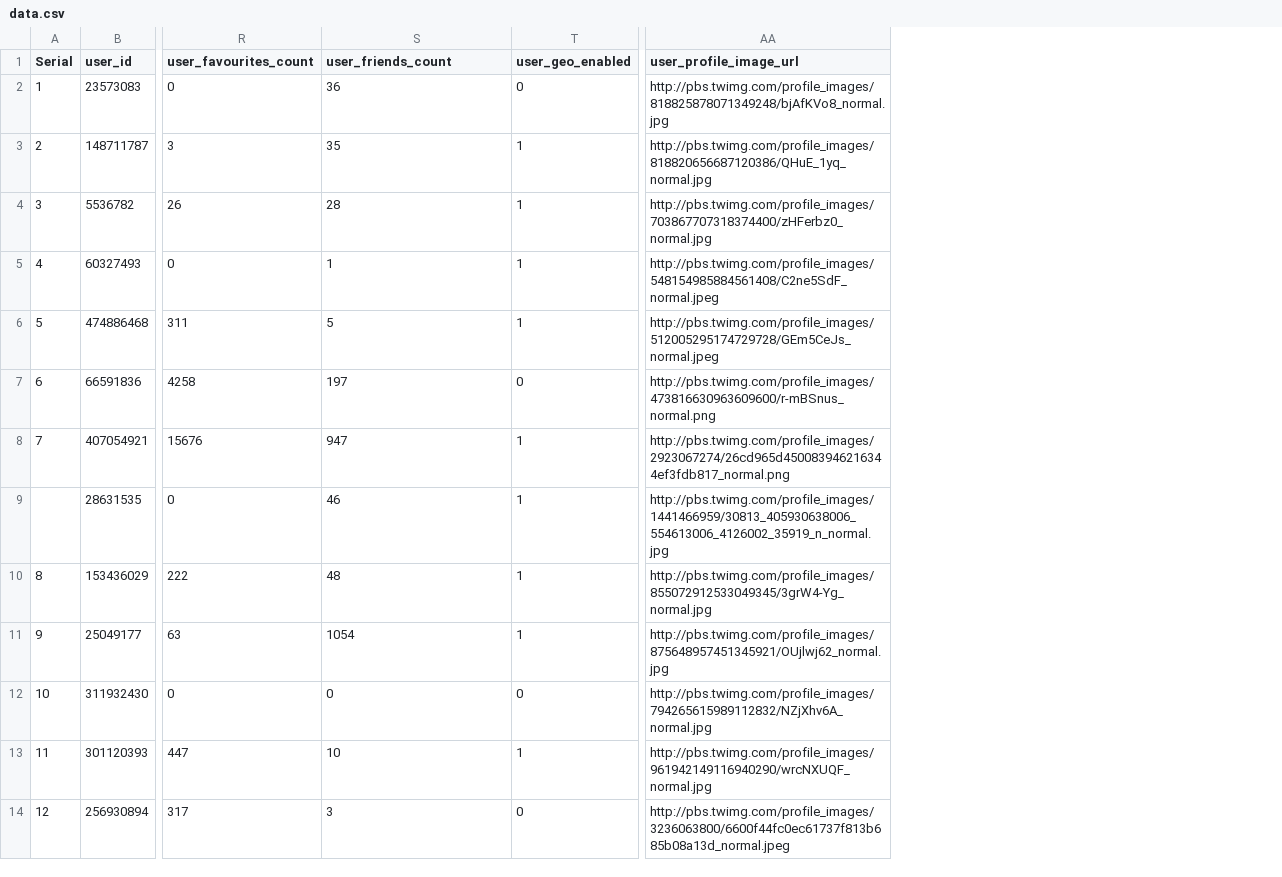
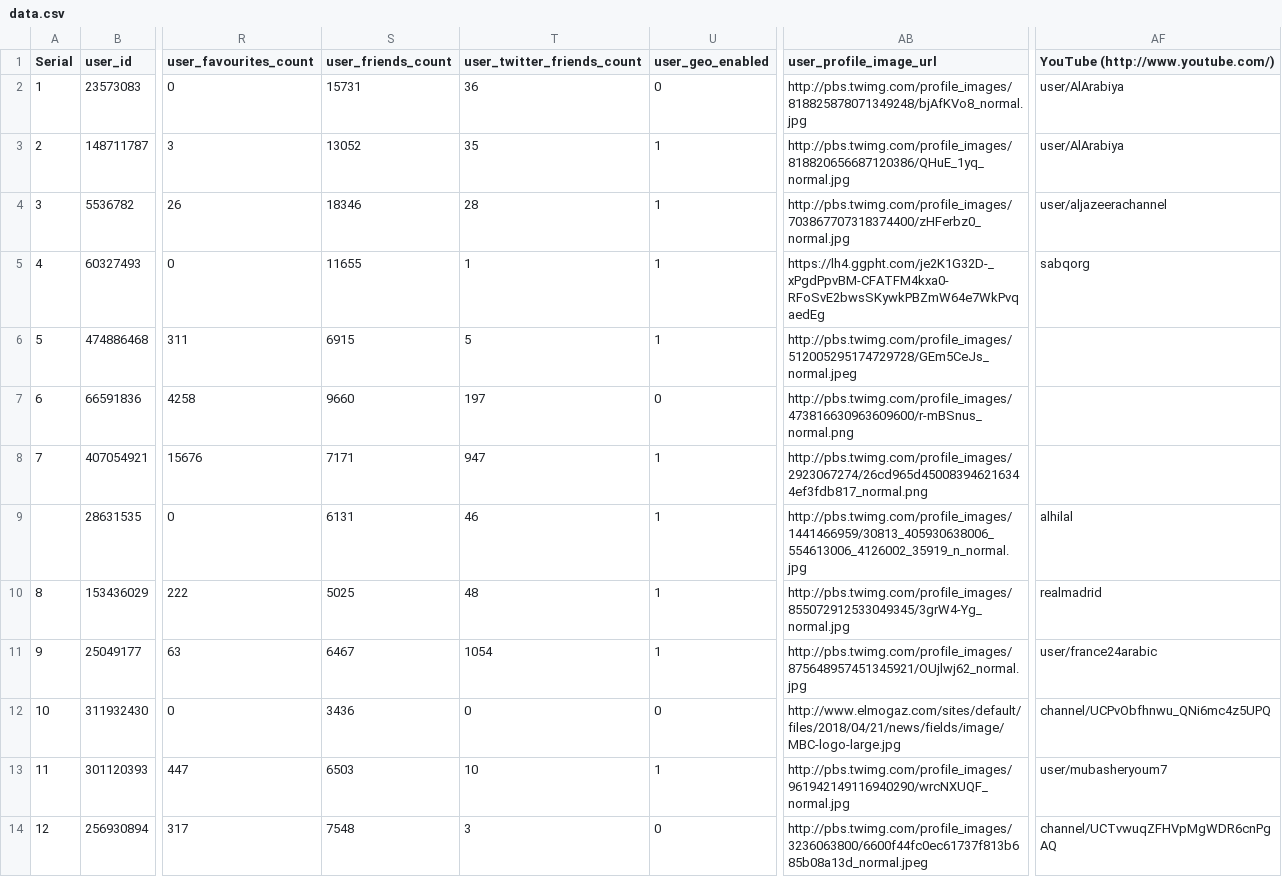
Before and after one commit to kritika58/news_php_website, a CSV file: data.csv, drawn as a sheet; only a part is shown, gaps mark what is left out; addresses are those after the commit; the diff names each change by its address in the sheet, - before the commit and + after, or states it on an @@ line.

Commit message:
youtube added

```diff
--- a/data.csv
+++ b/data.csv
+column S (user_friends_count), rows 2-14: 15731 | 13052 | 18346 | 11655 | 6915 | 9660 | 7171 | 6131 | 5025 | 6467 | 3436 | 6503 | 7548
+column AF, rows 1-14: YouTube (http://www.youtube.com/) | user/AlArabiya | user/AlArabiya | user/aljazeerachannel | sabqorg |  |  |  | alhilal | realmadrid | user/france24arabic | channel/UCPvObfhnwu_QNi6mc4z5UPQ | user/mubasheryoum7 | channel/UCTvwuqZFHVpMgWDR6cnPgAQ
-T1: user_friends_count
+T1: user_twitter_friends_count
-AB5 (user_profile_image_url): http://pbs.twimg.com/profile_images/548154985884561408/C2ne5SdF_normal.jpeg
+AB5 (user_profile_image_url): https://lh4.ggpht.com/je2K1G32D-_xPgdPpvBM-CFATFM4kxa0-RFoSvE2bwsSKywkPBZmW64e7WkPvqaedEg
-AB12 (user_profile_image_url): http://pbs.twimg.com/profile_images/794265615989112832/NZjXhv6A_normal.jpg
+AB12 (user_profile_image_url): http://www.elmogaz.com/sites/default/files/2018/04/21/news/fields/image/MBC-logo-large.jpg
```
Also changed, not shown: 9 other files.
